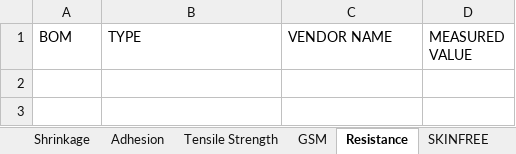
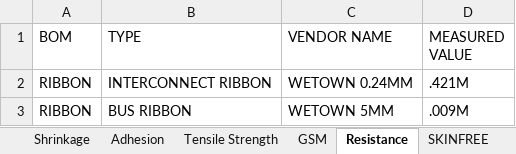
Before and after one commit to naveen221001/rnd-solar-api, an Excel workbook: data/Solar_Lab_Tests.xlsx, sheet Resistance, drawn as a sheet; values as stored, in another font and other column widths than the file's, no borders; table styles not drawn; the diff names each change by its address in the sheet, - before the commit and + after, or states it on an @@ line.

```diff
--- a/data/Solar_Lab_Tests.xlsx (sheet Resistance)
+++ b/data/Solar_Lab_Tests.xlsx (sheet Resistance)
+row 2: RIBBON | INTERCONNECT RIBBON | WETOWN 0.24MM | .421M
+row 3: RIBBON | BUS RIBBON | WETOWN 5MM | .009M
```
Also changed, not shown: sheet Test Data, sheet BYPASS DIODE TEST, sheet Adhesion, sheet Shrinkage, sheet GSM, sheet Tensile Strength, data/RND_Todos.xlsx, 2 other files.
